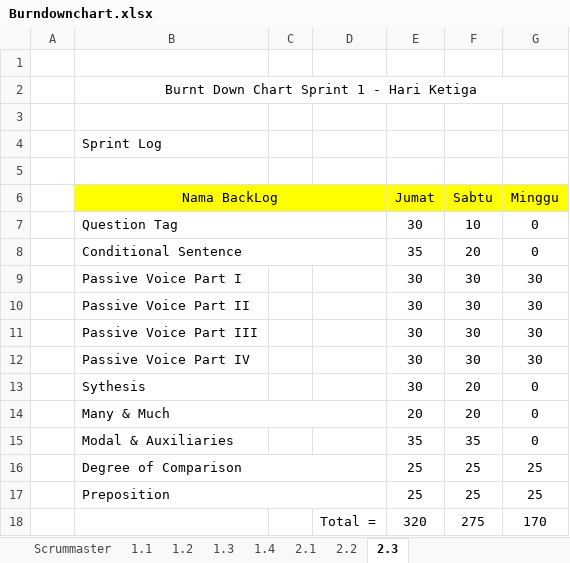
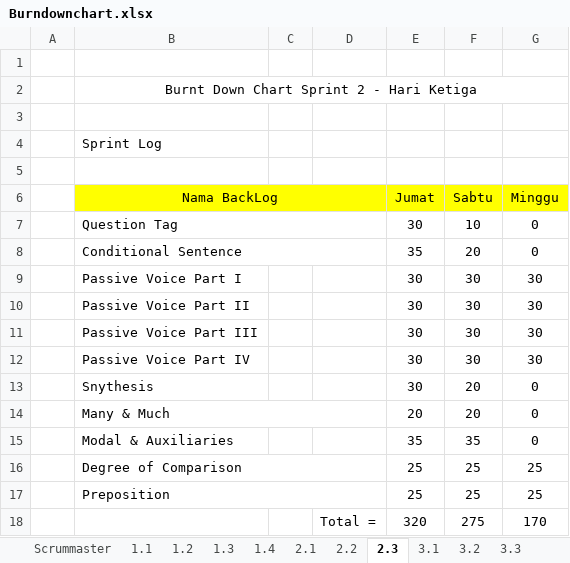
Before and after one commit to Excalador/Tugas-TKPPL, an Excel workbook: Burndownchart.xlsx, sheet 2.3, drawn as a sheet; values as stored, in another font and other column widths than the file's, no borders; charts and pictures not drawn; the diff names each change by its address in the sheet, - before the commit and + after, or states it on an @@ line.

```diff
--- a/Burndownchart.xlsx (sheet 2.3)
+++ b/Burndownchart.xlsx (sheet 2.3)
+sheet tab: 3.1
+sheet tab: 3.2
+sheet tab: 3.3
-B2 (Nama BackLog): Burnt Down Chart Sprint 1 - Hari Ketiga
+B2 (Nama BackLog): Burnt Down Chart Sprint 2 - Hari Ketiga
-B13 (Nama BackLog): Sythesis
+B13 (Nama BackLog): Snythesis
```
Also changed, not shown: sheet 2.1, sheet 2.2, charts or pictures, Backlog.xlsx, 1 other file.
